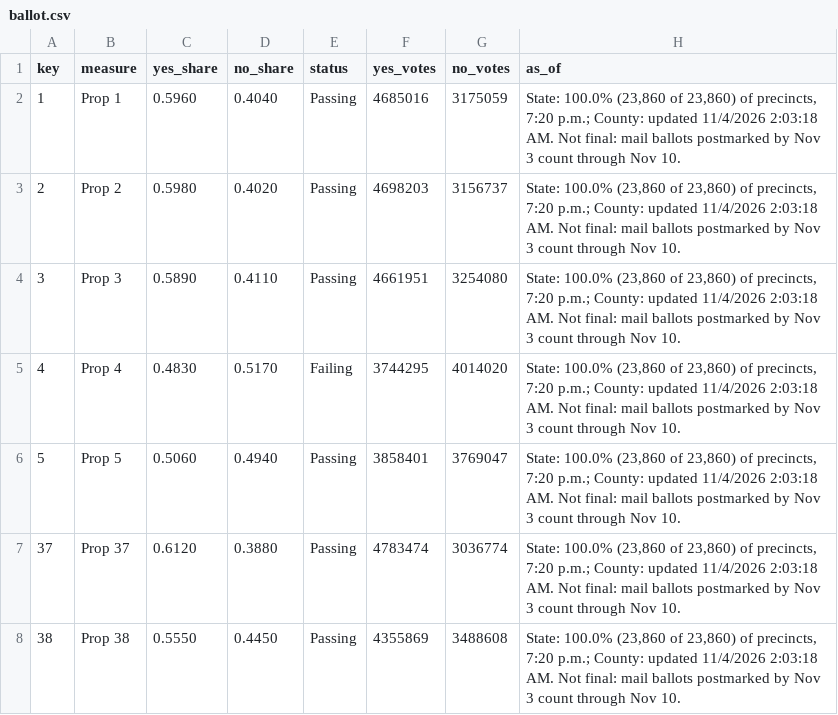
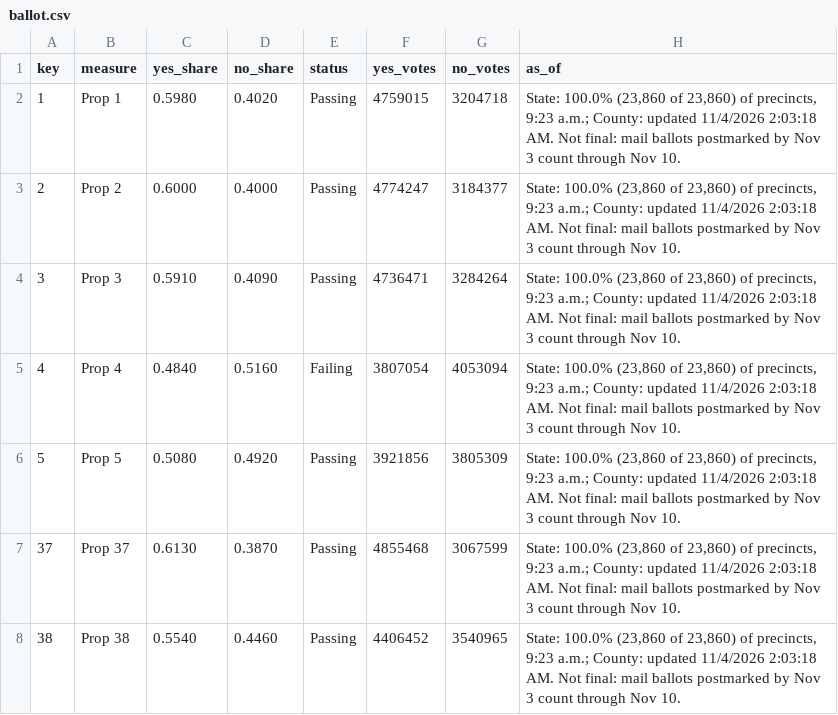
Before and after one commit to hlash99/hlash99.github.io, a CSV file: ballot.csv, drawn as a sheet; only a part is shown; the diff covers the shown part only.

```diff
--- a/ballot.csv
+++ b/ballot.csv
@@ -1,8 +1,8 @@
 key,measure,yes_share,no_share,status,yes_votes,no_votes,as_of
-1,Prop 1,0.5960,0.4040,Passing,4685016,3175059,"State: 100.0% (23,860 of 23,860) of precincts, 7:20 p.m.; County: updated 11/4/2026 2:03:18 AM. Not final: mail ballots postmarked by Nov 3 count through Nov 10."
-2,Prop 2,0.5980,0.4020,Passing,4698203,3156737,"State: 100.0% (23,860 of 23,860) of precincts, 7:20 p.m.; County: updated 11/4/2026 2:03:18 AM. Not final: mail ballots postmarked by Nov 3 count through Nov 10."
-3,Prop 3,0.5890,0.4110,Passing,4661951,3254080,"State: 100.0% (23,860 of 23,860) of precincts, 7:20 p.m.; County: updated 11/4/2026 2:03:18 AM. Not final: mail ballots postmarked by Nov 3 count through Nov 10."
-4,Prop 4,0.4830,0.5170,Failing,3744295,4014020,"State: 100.0% (23,860 of 23,860) of precincts, 7:20 p.m.; County: updated 11/4/2026 2:03:18 AM. Not final: mail ballots postmarked by Nov 3 count through Nov 10."
-5,Prop 5,0.5060,0.4940,Passing,3858401,3769047,"State: 100.0% (23,860 of 23,860) of precincts, 7:20 p.m.; County: updated 11/4/2026 2:03:18 AM. Not final: mail ballots postmarked by Nov 3 count through Nov 10."
-37,Prop 37,0.6120,0.3880,Passing,4783474,3036774,"State: 100.0% (23,860 of 23,860) of precincts, 7:20 p.m.; County: updated 11/4/2026 2:03:18 AM. Not final: mail ballots postmarked by Nov 3 count through Nov 10."
-38,Prop 38,0.5550,0.4450,Passing,4355869,3488608,"State: 100.0% (23,860 of 23,860) of precincts, 7:20 p.m.; County: updated 11/4/2026 2:03:18 AM. Not final: mail ballots postmarked by Nov 3 count through Nov 10."
+1,Prop 1,0.5980,0.4020,Passing,4759015,3204718,"State: 100.0% (23,860 of 23,860) of precincts, 9:23 a.m.; County: updated 11/4/2026 2:03:18 AM. Not final: mail ballots postmarked by Nov 3 count through Nov 10."
+2,Prop 2,0.6000,0.4000,Passing,4774247,3184377,"State: 100.0% (23,860 of 23,860) of precincts, 9:23 a.m.; County: updated 11/4/2026 2:03:18 AM. Not final: mail ballots postmarked by Nov 3 count through Nov 10."
+3,Prop 3,0.5910,0.4090,Passing,4736471,3284264,"State: 100.0% (23,860 of 23,860) of precincts, 9:23 a.m.; County: updated 11/4/2026 2:03:18 AM. Not final: mail ballots postmarked by Nov 3 count through Nov 10."
+4,Prop 4,0.4840,0.5160,Failing,3807054,4053094,"State: 100.0% (23,860 of 23,860) of precincts, 9:23 a.m.; County: updated 11/4/2026 2:03:18 AM. Not final: mail ballots postmarked by Nov 3 count through Nov 10."
+5,Prop 5,0.5080,0.4920,Passing,3921856,3805309,"State: 100.0% (23,860 of 23,860) of precincts, 9:23 a.m.; County: updated 11/4/2026 2:03:18 AM. Not final: mail ballots postmarked by Nov 3 count through Nov 10."
+37,Prop 37,0.6130,0.3870,Passing,4855468,3067599,"State: 100.0% (23,860 of 23,860) of precincts, 9:23 a.m.; County: updated 11/4/2026 2:03:18 AM. Not final: mail ballots postmarked by Nov 3 count through Nov 10."
+38,Prop 38,0.5540,0.4460,Passing,4406452,3540965,"State: 100.0% (23,860 of 23,860) of precincts, 9:23 a.m.; County: updated 11/4/2026 2:03:18 AM. Not final: mail ballots postmarked by Nov 3 count through Nov 10."
```
Also changed, not shown: 39 edited cells elsewhere in this file, 1 other file.
